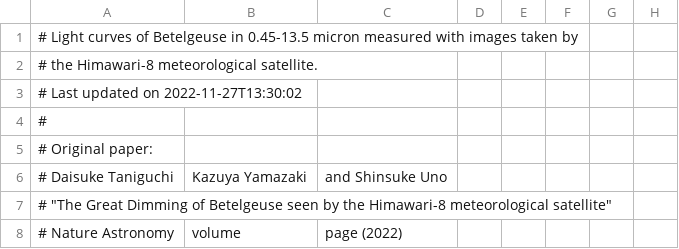
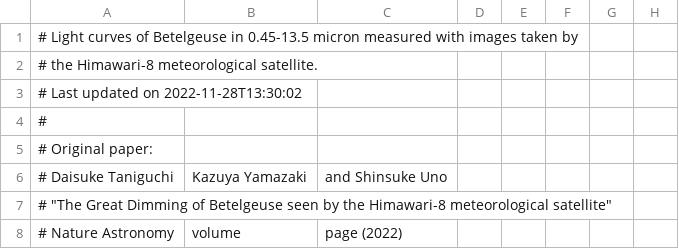
Before and after one commit to D-Taniguchi-Astro/Data_Himawari, a CSV file: Himawari_Betelgeuse_catalog.csv, drawn as a sheet; only a part is shown; the diff names each change by its address in the sheet, - before the commit and + after, or states it on an @@ line.

Commit message:
Himawari photometry on 20221128

```diff
--- a/Himawari_Betelgeuse_catalog.csv
+++ b/Himawari_Betelgeuse_catalog.csv
-A3: # Last updated on 2022-11-27T13:30:02
+A3: # Last updated on 2022-11-28T13:30:02
```
Also changed, not shown: Himawari_Betelgeuse_catalog_ABmag.csv, 5 other files.
